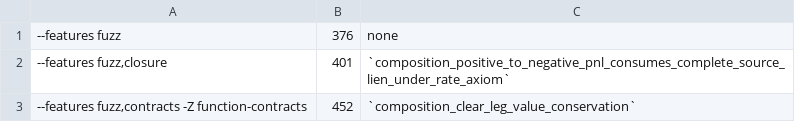
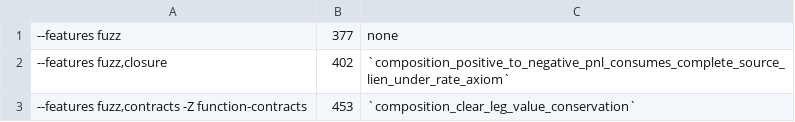
Before and after one commit to aeyakovenko/percolator, a TSV file: proofs/kani_expected.tsv, drawn as a sheet.

```diff
--- a/proofs/kani_expected.tsv
+++ b/proofs/kani_expected.tsv
@@ -1,3 +1,3 @@
---features fuzz	376	none
---features fuzz,closure	401	`composition_positive_to_negative_pnl_consumes_complete_source_lien_under_rate_axiom`
---features fuzz,contracts -Z function-contracts	452	`composition_clear_leg_value_conservation`
+--features fuzz	377	none
+--features fuzz,closure	402	`composition_positive_to_negative_pnl_consumes_complete_source_lien_under_rate_axiom`
+--features fuzz,contracts -Z function-contracts	453	`composition_clear_leg_value_conservation`
```
Also changed, not shown: proofs/proof_ledger.tsv, 25 other files.
